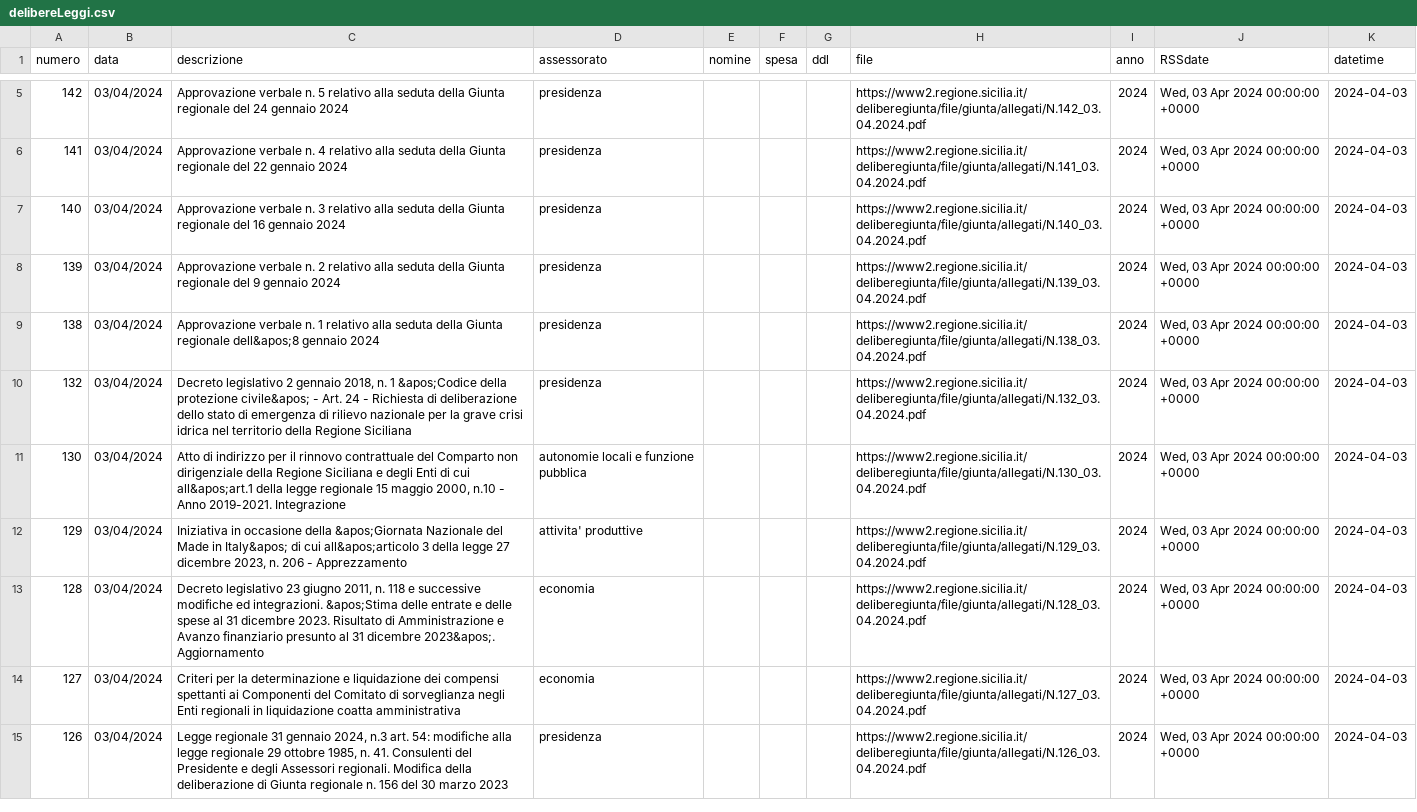
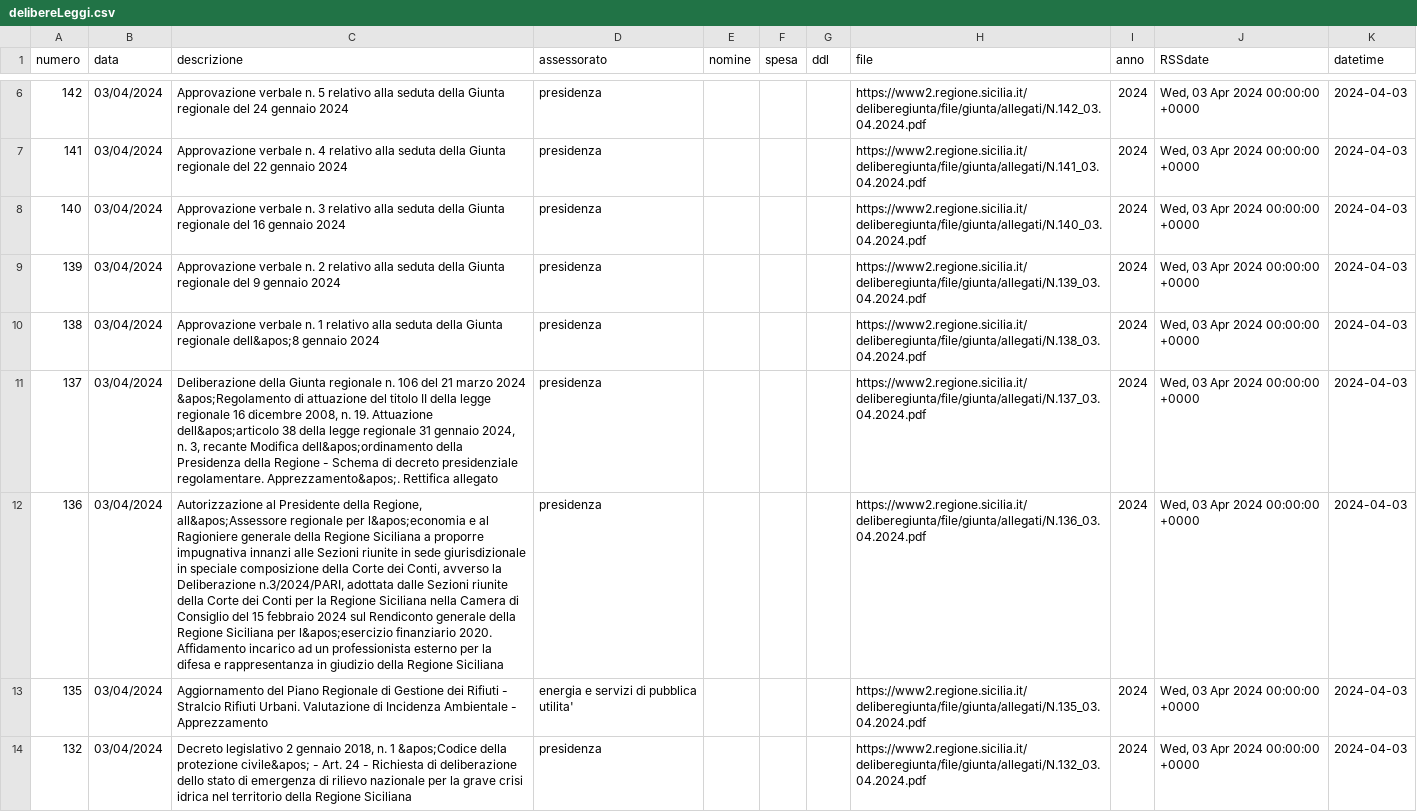
Before and after one commit to opendatasicilia/RSSdisegniLeggeAssembleaRegionaleSiciliana, a CSV file: docs/delibereLeggi.csv, drawn as a sheet; only a part is shown, gaps mark what is left out; the shorter side is filled out with more unchanged rows; the diff covers the shown part only; the diff names each change by its address in the sheet, - before the commit and + after, or states it on an @@ line.

```diff
--- a/docs/delibereLeggi.csv
+++ b/docs/delibereLeggi.csv
+row 11: 137 | 03/04/2024 | Deliberazione della Giunta regionale n. 106 del 21 marzo 2024 &apos;Regolamento di attuazione del titolo II della legge regionale 16 dicembre 2008, n. 19. Attuazione dell&apos;articolo 38 della legge regionale 31 gennaio 2024, n. 3, recante Modifica dell&apos;ordinamento della Presidenza della Regione - Schema di decreto presidenziale regolamentare. Apprezzamento&apos;. Rettifica allegato | presidenza |  |  |  | https://www2.regione.sicilia.it/deliberegiunta/file/giunta/allegati/N.137_03.04.2024.pdf | 2024 | Wed, 03 Apr 2024 00:00:00 +0000 | 2024-04-03
+row 12: 136 | 03/04/2024 | Autorizzazione al Presidente della Regione, all&apos;Assessore regionale per l&apos;economia e al Ragioniere generale della Regione Siciliana a proporre impugnativa innanzi alle Sezioni riunite in sede giurisdizionale in speciale composizione della Corte dei Conti, avverso la Deliberazione n.3/2024/PARI, adottata dalle Sezioni riunite della Corte dei Conti per la Regione Siciliana nella Camera di Consiglio del 15 febbraio 2024 sul Rendiconto generale della Regione Siciliana per l&apos;esercizio finanziario 2020. Affidamento incarico ad un professionista esterno per la difesa e rappresentanza in giudizio della Regione Siciliana | presidenza |  |  |  | https://www2.regione.sicilia.it/deliberegiunta/file/giunta/allegati/N.136_03.04.2024.pdf | 2024 | Wed, 03 Apr 2024 00:00:00 +0000 | 2024-04-03
+row 13: 135 | 03/04/2024 | Aggiornamento del Piano Regionale di Gestione dei Rifiuti - Stralcio Rifiuti Urbani. Valutazione di Incidenza Ambientale - Apprezzamento | energia e servizi di pubblica utilita' |  |  |  | https://www2.regione.sicilia.it/deliberegiunta/file/giunta/allegati/N.135_03.04.2024.pdf | 2024 | Wed, 03 Apr 2024 00:00:00 +0000 | 2024-04-03
```
Also changed, not shown: 2 added rows elsewhere in this file, 1 other file.
